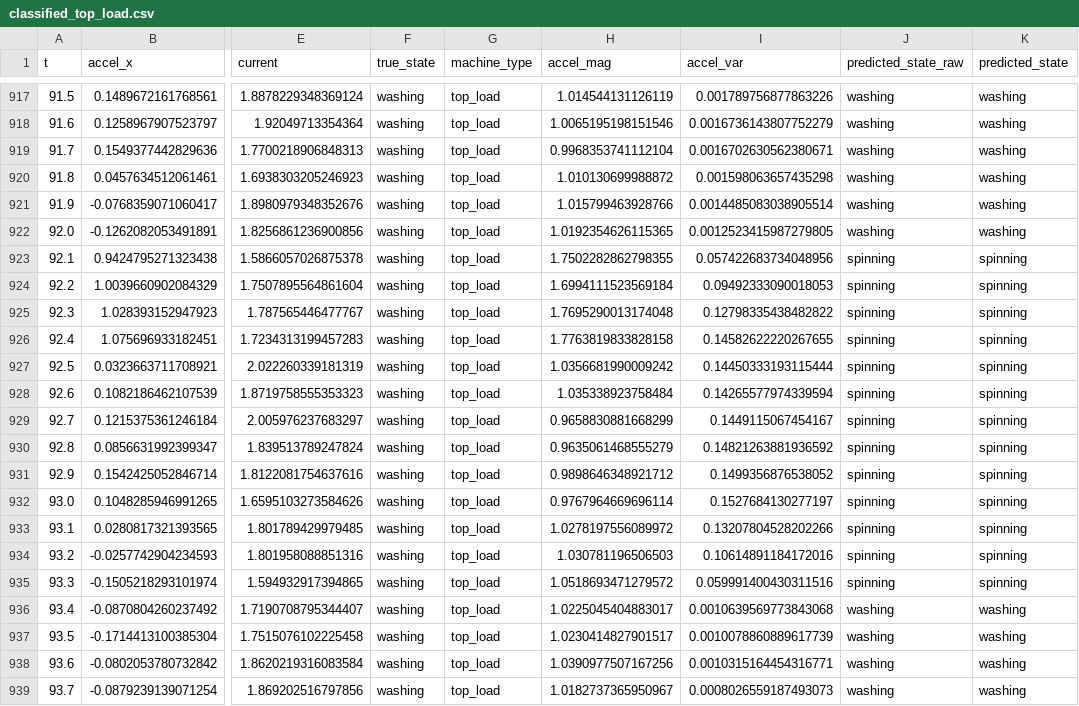
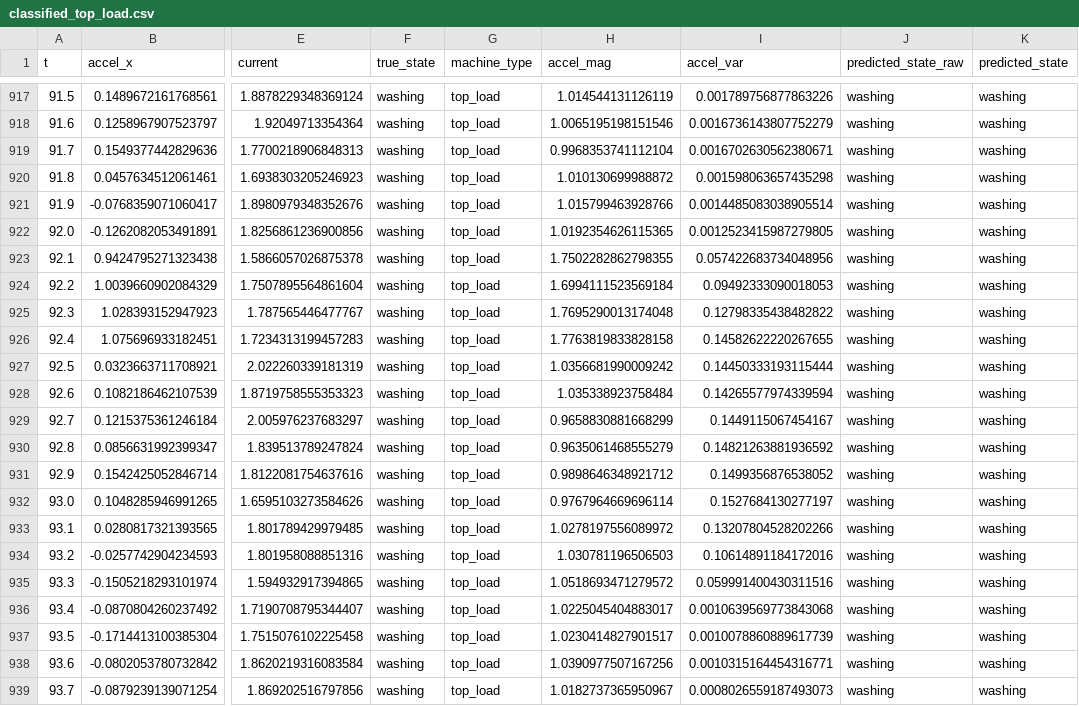
Before and after one commit to Atchaya2305/Dhobidesk, a CSV file: data/classified_top_load.csv, drawn as a sheet; only a part is shown, gaps mark what is left out; the diff covers the shown part only; the diff names each change by its address in the sheet, - before the commit and + after, or states it on an @@ line.

Commit message:
Step 2.1: MQTT publisher working, tuned debounce for clean state transitions

```diff
--- a/data/classified_top_load.csv
+++ b/data/classified_top_load.csv
-J923:J935 (predicted_state_raw): spinning
+J923:J935 (predicted_state_raw): washing
-K923:K935 (predicted_state): spinning
+K923:K935 (predicted_state): washing
```
Also changed, not shown: 127 edited cells elsewhere in this file, 2 other files.
